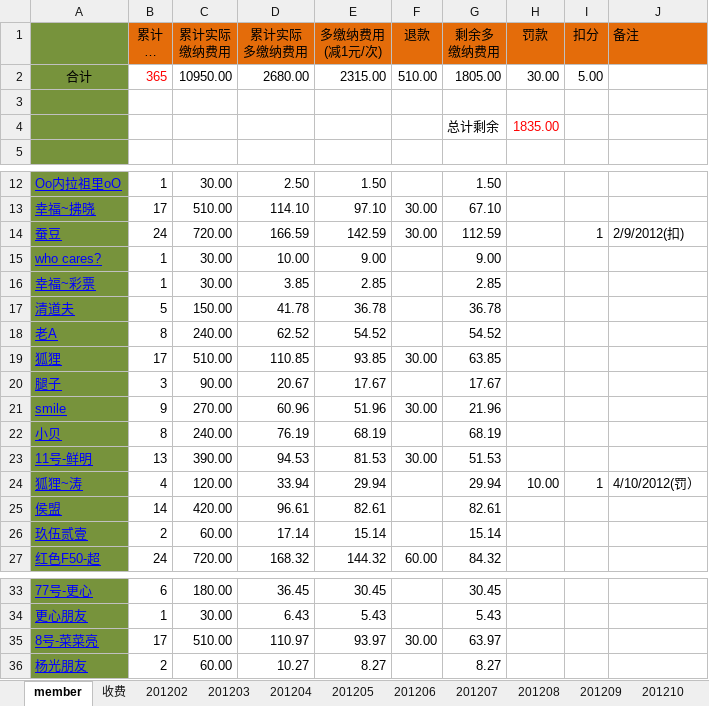
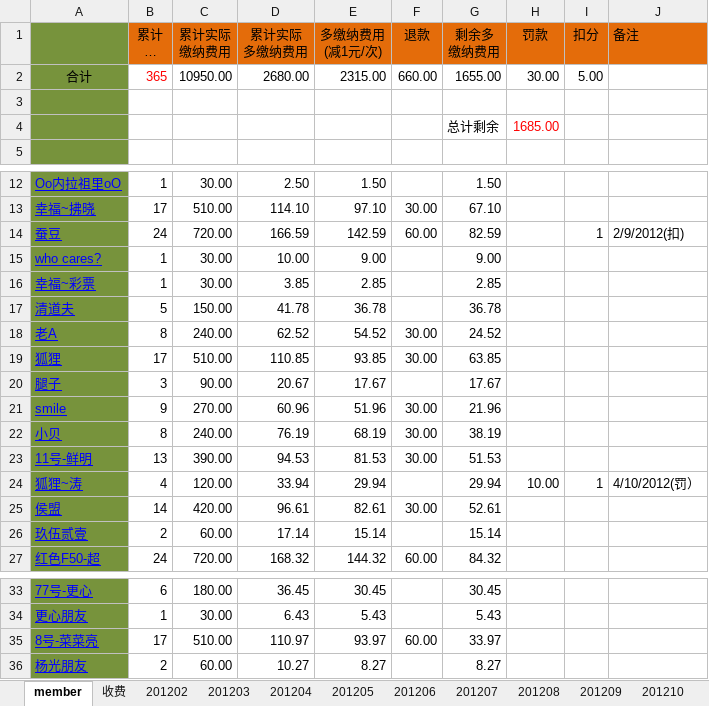
Before and after one commit to jackba/weathervcm, an Excel workbook: house/上地蓝色狂飙足球部落活动记录.xlsx, sheet member, drawn as a sheet; only a part is shown, gaps mark what is left out; long unchanged cells end in …; values as stored, in another font and other column widths than the file's, no borders; the diff names each change by its address in the sheet, - before the commit and + after, or states it on an @@ line.

```diff
--- a/house/上地蓝色狂飙足球部落活动记录.xlsx (sheet member)
+++ b/house/上地蓝色狂飙足球部落活动记录.xlsx (sheet member)
-F2 (退款): 510.00
+F2 (退款): 660.00
-G2 (剩余多 缴纳费用): 1805.00
+G2 (剩余多 缴纳费用): 1655.00
-H4 (罚款): 1835.00
+H4 (罚款): 1685.00
-F14 (退款): 30.00
+F14 (退款): 60.00
-G14 (剩余多 缴纳费用): 112.59
+G14 (剩余多 缴纳费用): 82.59
-F18 (退款): (empty)
+F18 (退款): 30.00
-G18 (剩余多 缴纳费用): 54.52
+G18 (剩余多 缴纳费用): 24.52
-F22 (退款): (empty)
+F22 (退款): 30.00
-G22 (剩余多 缴纳费用): 68.19
+G22 (剩余多 缴纳费用): 38.19
-F25 (退款): (empty)
+F25 (退款): 30.00
-G25 (剩余多 缴纳费用): 82.61
+G25 (剩余多 缴纳费用): 52.61
-F35 (退款): 30.00
+F35 (退款): 60.00
-G35 (剩余多 缴纳费用): 63.97
+G35 (剩余多 缴纳费用): 33.97
```
Also changed, not shown: sheet 收费.
